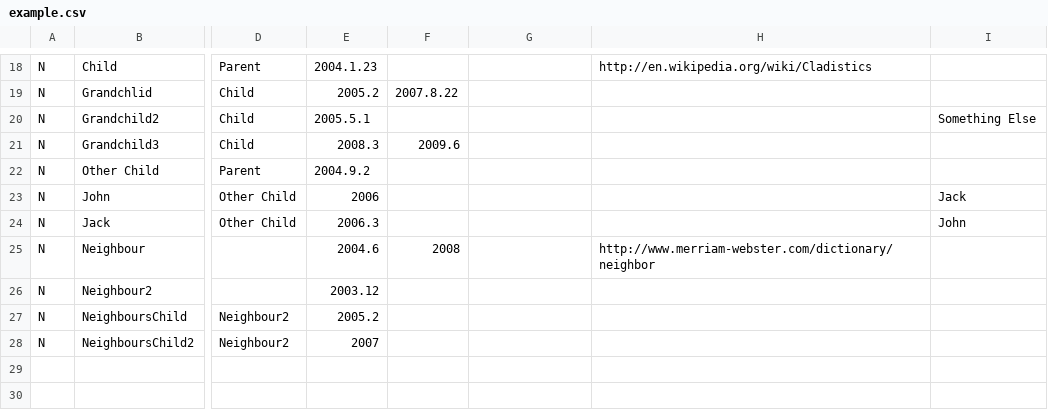
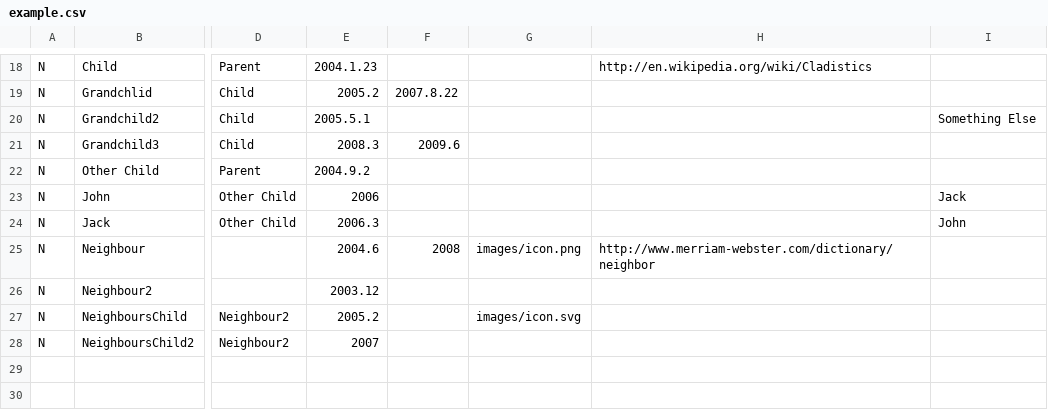
Before and after one commit to FabioLolix/gnuclad, a CSV file: example/example.csv, drawn as a sheet; only a part is shown, gaps mark what is left out; the diff names each change by its address in the sheet, - before the commit and + after, or states it on an @@ line.

Commit message:
fixed: orientation of icons added: example icons

```diff
--- a/example/example.csv
+++ b/example/example.csv
-G25: (empty)
+G25: images/icon.png
-G27: (empty)
+G27: images/icon.svg
```
Also changed, not shown: 5 other files.
